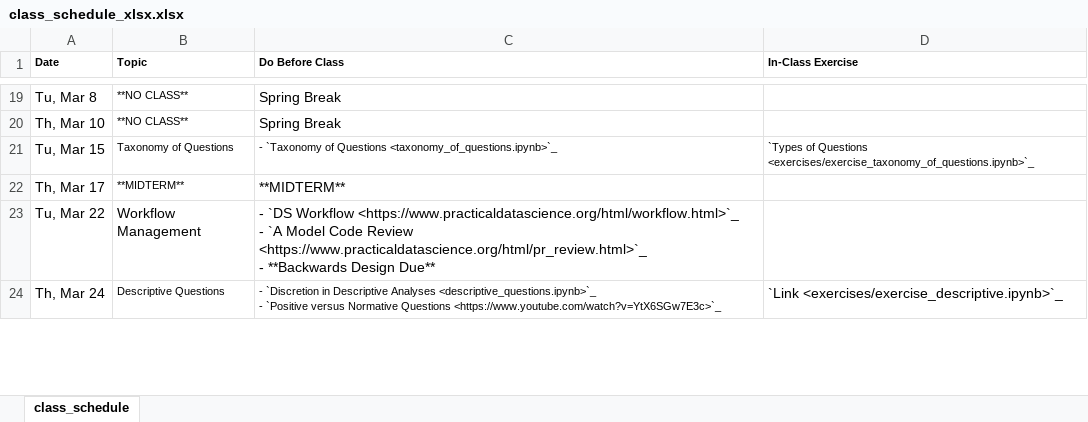
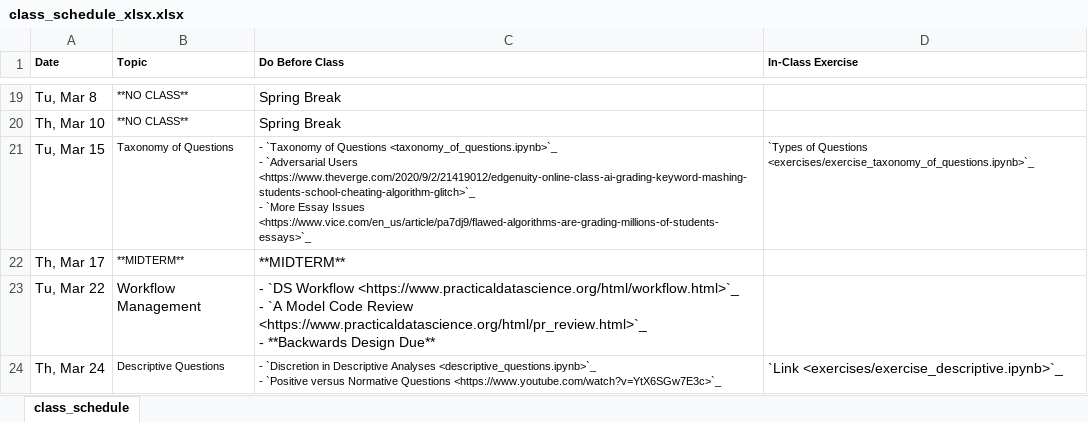
Before and after one commit to nickeubank/unifyingdatascience, an Excel workbook: source/class_schedule_xlsx.xlsx, sheet class_schedule, drawn as a sheet; only a part is shown, gaps mark what is left out; values as stored, in another font and other column widths than the file's, no borders; ↵ is a line break in a cell; the diff names each change by its address in the sheet, - before the commit and + after, or states it on an @@ line.

```diff
--- a/source/class_schedule_xlsx.xlsx (sheet class_schedule)
+++ b/source/class_schedule_xlsx.xlsx (sheet class_schedule)
-C21 (Do Before Class): …Questions <taxonomy_of_questions.ipynb>`_
+C21 (Do Before Class): …Questions <taxonomy_of_questions.ipynb>`_ ↵ - `Adversarial Users <https://www.theverge.com/2020/9/2/21419012/edgenuity-online-class-ai-grading-keyword-mashing-students-school-cheating-algorithm-glitch>`_ ↵ - `More Essay Issues <https://www.vice.com/en_us/article/pa7dj9/flawed-algorithms-are-grading-millions-of-students-essays>`_
```
Also changed, not shown: 50 other files.
